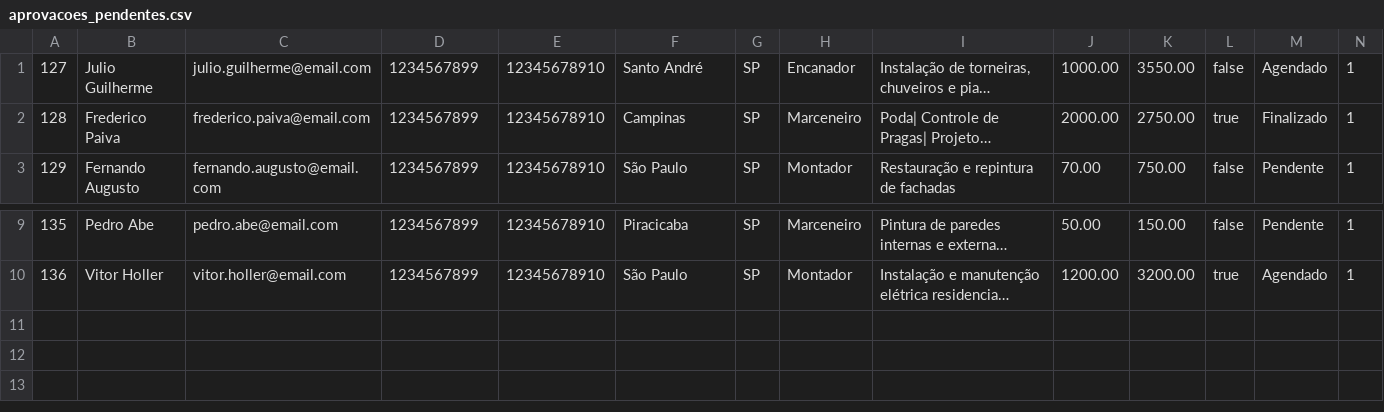
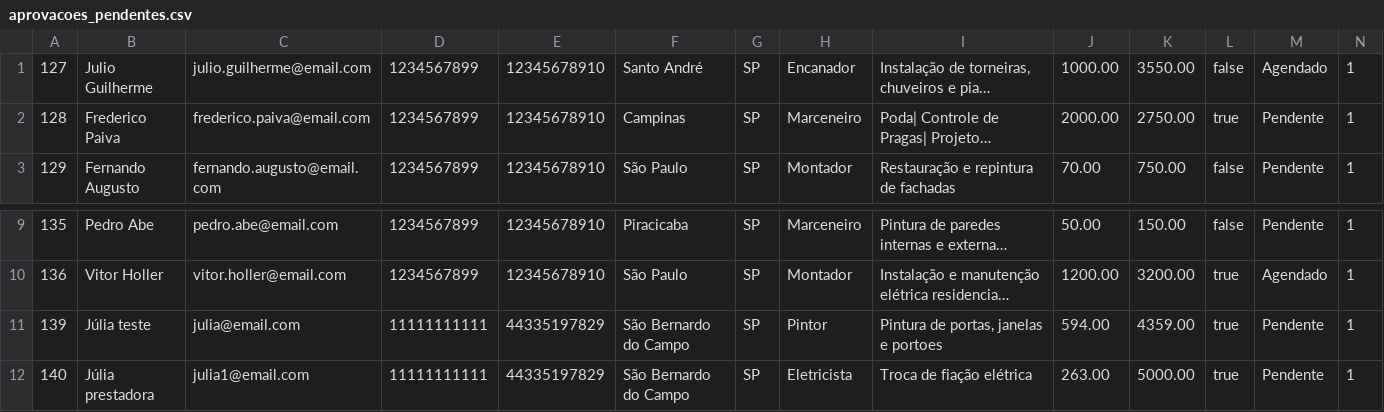
Before and after one commit to VictorRLage/Manuall-Plataforma-BackEnd, a CSV file: aprovacoes_pendentes.csv, drawn as a sheet; only a part is shown, gaps mark what is left out; long unchanged cells end in …; the diff names each change by its address in the sheet, - before the commit and + after, or states it on an @@ line.

```diff
--- a/aprovacoes_pendentes.csv
+++ b/aprovacoes_pendentes.csv
-M2: Finalizado
+M2: Pendente
+row 11: 139 | Júlia teste | julia@email.com | 11111111111 | 44335197829 | São Bernardo do Campo | SP | Pintor | Pintura de portas, janelas e portoes | 594.00 | 4359.00 | true | Pendente | 1
+row 12: 140 | Júlia prestadora | julia1@email.com | 11111111111 | 44335197829 | São Bernardo do Campo | SP | Eletricista | Troca de fiação elétrica | 263.00 | 5000.00 | true | Pendente | 1
```
Also changed, not shown: 2 other files.
